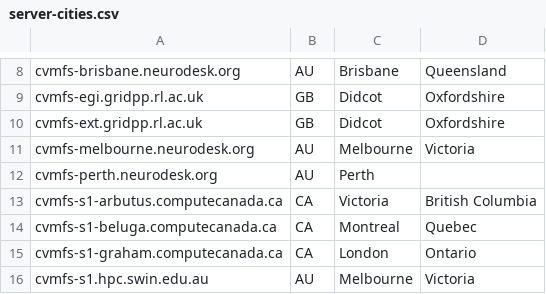
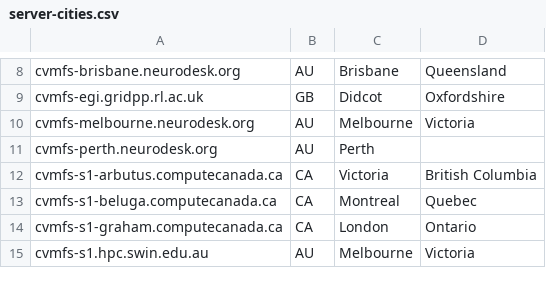
Before and after one commit to cvmfs-contrib/config-repo, a CSV file: geoipdb/server-cities.csv, drawn as a sheet; only a part is shown, gaps mark what is left out.

Commit message:
remove cvmfs-ext.gridpp.rl.ac.uk

```diff
--- a/geoipdb/server-cities.csv
+++ b/geoipdb/server-cities.csv
@@ -9,3 +9,2 @@ cvmfs-brisbane.neurodesk.org,AU,Brisbane,Queensland
 cvmfs-egi.gridpp.rl.ac.uk,GB,Didcot,Oxfordshire
-cvmfs-ext.gridpp.rl.ac.uk,GB,Didcot,Oxfordshire
 cvmfs-melbourne.neurodesk.org,AU,Melbourne,Victoria
```
